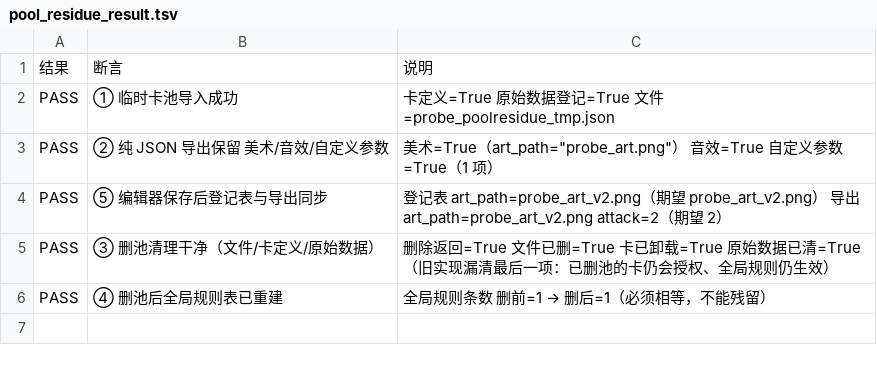
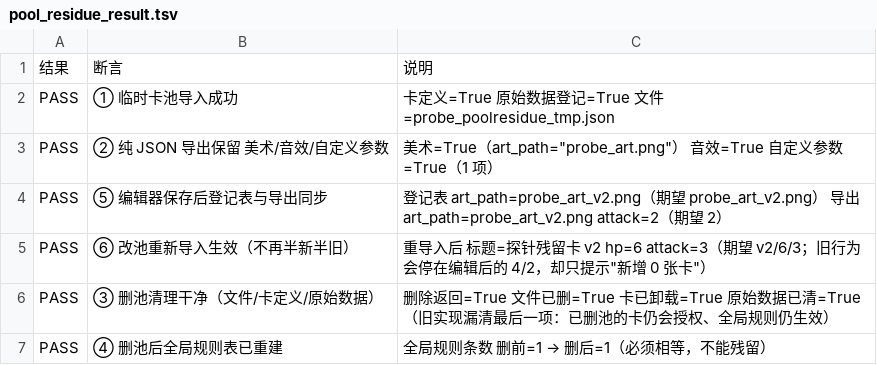
Before and after one commit to xwd991128-ux/TCG2, a TSV file: tools/pool_residue_result.tsv, drawn as a sheet.

Commit message:
fix(pool): 改池重新导入静默不生效（同文件的卡允许覆盖自己的旧实例）+ 探针第6条断言

```diff
--- a/tools/pool_residue_result.tsv
+++ b/tools/pool_residue_result.tsv
@@ -4,2 +4,3 @@ PASS	② 纯 JSON 导出保留 美术/音效/自定义参数	美术=True（art_p
 PASS	⑤ 编辑器保存后登记表与导出同步	登记表 art_path=probe_art_v2.png（期望 probe_art_v2.png） 导出 art_path=probe_art_v2.png attack=2（期望 2）
+PASS	⑥ 改池重新导入生效（不再半新半旧）	重导入后 标题=探针残留卡 v2 hp=6 attack=3（期望 v2/6/3；旧行为会停在编辑后的 4/2，却只提示"新增 0 张卡"）
 PASS	③ 删池清理干净（文件/卡定义/原始数据）	删除返回=True 文件已删=True 卡已卸载=True 原始数据已清=True（旧实现漏清最后一项：已删池的卡仍会授权、全局规则仍生效）
```
Also changed, not shown: 2 other files.
